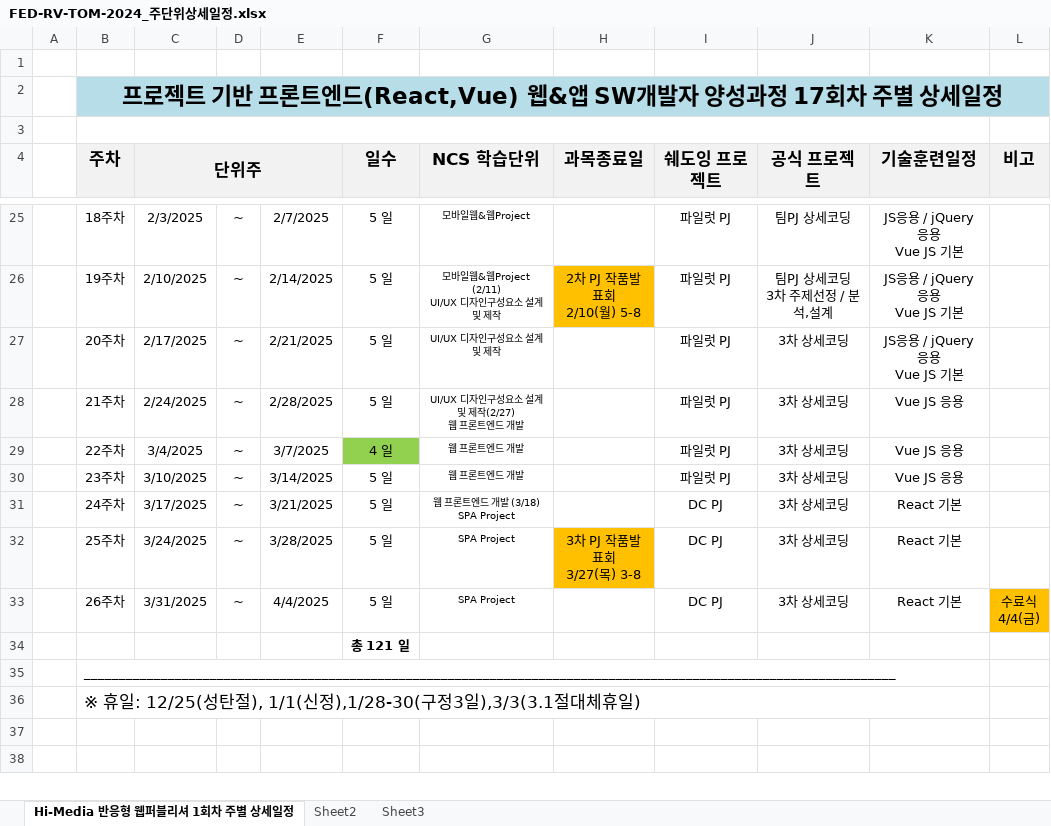
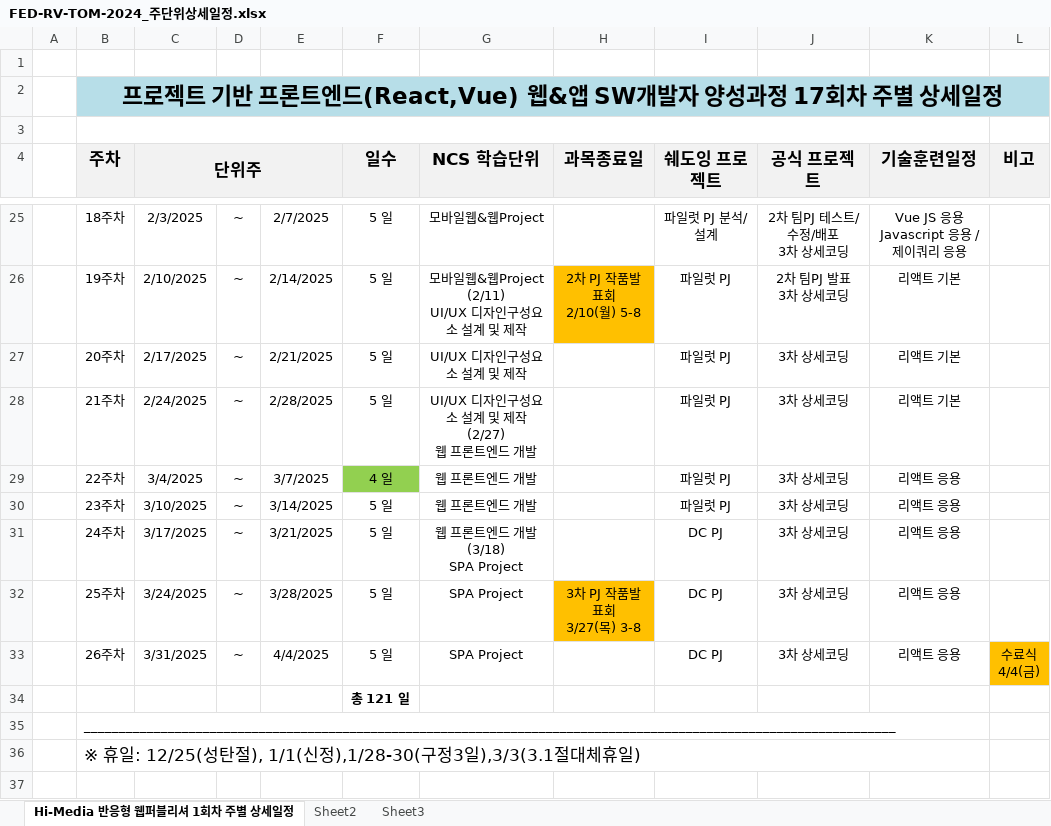
Before and after one commit to tombap8/FED-RV-TOM-2024, an Excel workbook: 000.커리큐럼/주단위상세일정엑셀/FED-RV-TOM-2024_주단위상세일정.xlsx, sheet Hi-Media 반응형 웹퍼블리셔 1회차 주별 상세일정, drawn as a sheet; only a part is shown, gaps mark what is left out; the shorter side is filled out with more unchanged rows; values as stored, in another font and other column widths than the file's, no borders; ↵ is a line break in a cell; the diff covers the shown part only; the diff names each change by its address in the sheet, - before the commit and + after, or states it on an @@ line.

```diff
--- a/000.커리큐럼/주단위상세일정엑셀/FED-RV-TOM-2024_주단위상세일정.xlsx (sheet Hi-Media 반응형 웹퍼블리셔 1회차 주별 상세일정)
+++ b/000.커리큐럼/주단위상세일정엑셀/FED-RV-TOM-2024_주단위상세일정.xlsx (sheet Hi-Media 반응형 웹퍼블리셔 1회차 주별 상세일정)
@@ G25:G33 text size: larger @@
-I25 (쉐도잉 프로젝트): 파일럿 PJ
+I25 (쉐도잉 프로젝트): 파일럿 PJ 분석/설계
-J25 (공식 프로젝트): 팀PJ 상세코딩
+J25 (공식 프로젝트): 2차 팀PJ 테스트/수정/배포 ↵ 3차 상세코딩
-K25 (기술훈련일정): JS응용 / jQuery 응용 ↵ Vue JS 기본
+K25 (기술훈련일정): Vue JS 응용 ↵ Javascript 응용 / 제이쿼리 응용
-J26 (공식 프로젝트): 팀PJ 상세코딩 ↵ 3차 주제선정 / 분석,설계
+J26 (공식 프로젝트): 2차 팀PJ 발표 ↵ 3차 상세코딩
-K26:K27 (기술훈련일정): JS응용 / jQuery 응용 ↵ Vue JS 기본
+K26:K27 (기술훈련일정): 리액트 기본
-K28 (기술훈련일정): Vue JS 응용
+K28 (기술훈련일정): 리액트 기본
-K29:K30 (기술훈련일정): Vue JS 응용
+K29:K30 (기술훈련일정): 리액트 응용
-K31:K33 (기술훈련일정): React 기본
+K31:K33 (기술훈련일정): 리액트 응용
```
Also changed, not shown: 40 edited cells and cell formats elsewhere in this sheet.
